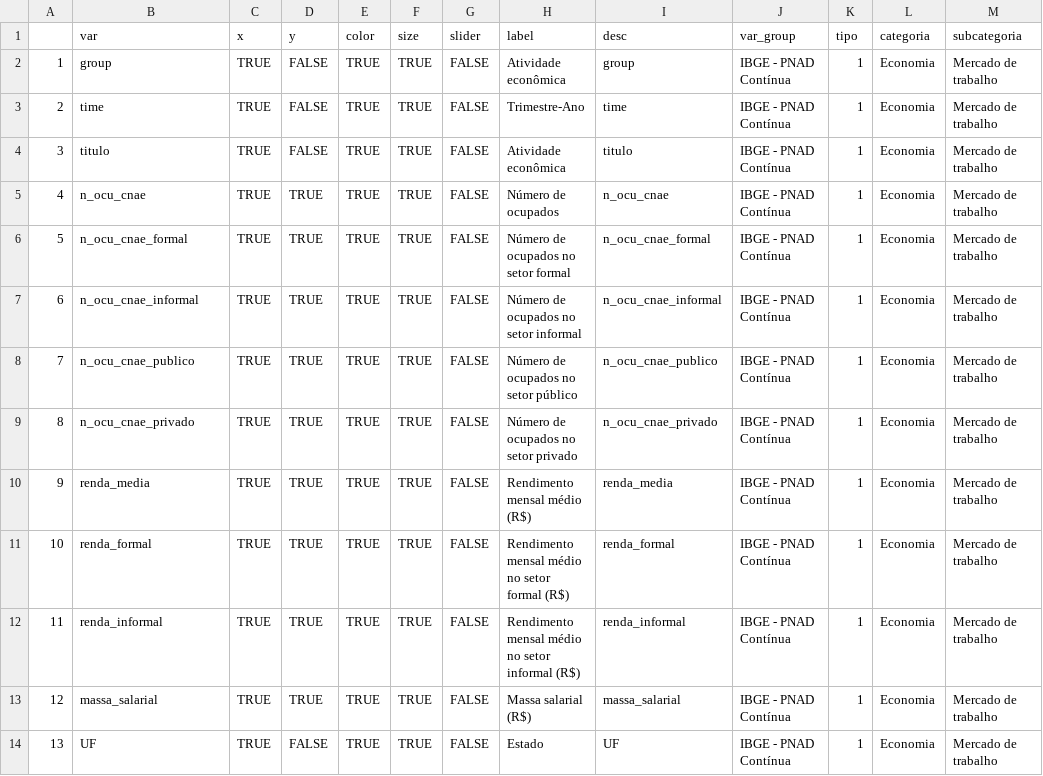
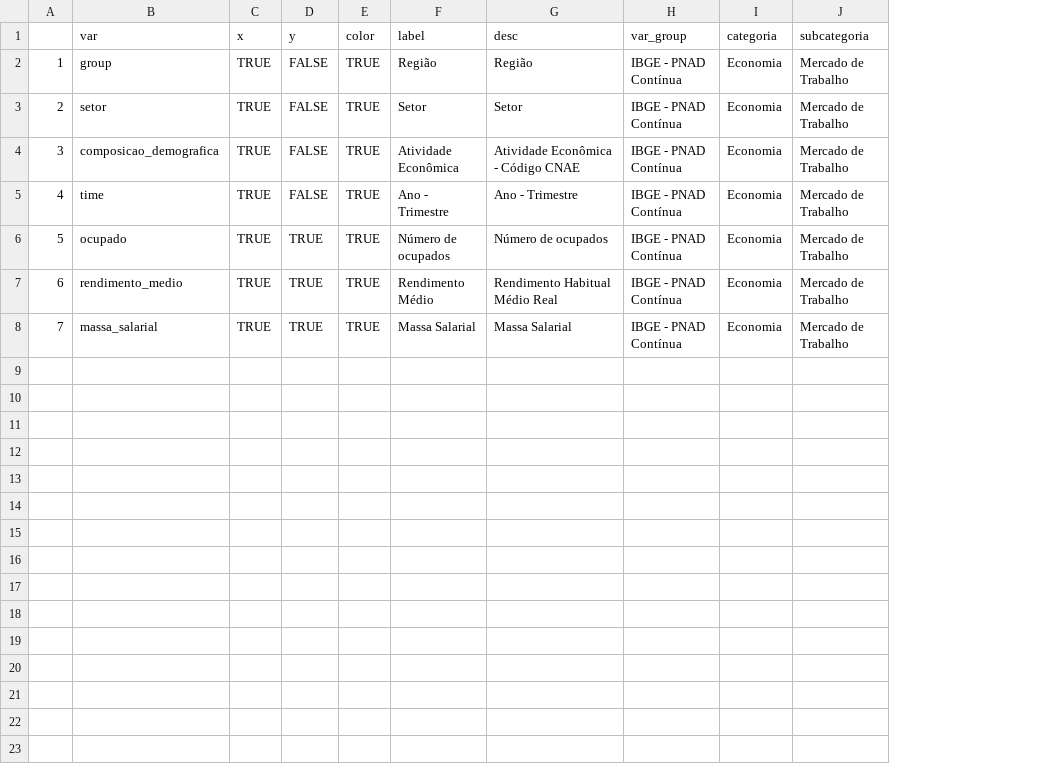
Before and after one commit to datazoompuc/datazoom_viz, a CSV file: data/ibge_pnadc_cnae_dic.csv, drawn as a sheet; removed rows and columns are numbered as before the commit, all else as after; the diff names each change by its address in the sheet, - before the commit and + after, or states it on an @@ line.

Commit message:
visus de trabalho
não consegui a da cnae ainda de jeito nenhum

```diff
--- a/data/ibge_pnadc_cnae_dic.csv
+++ b/data/ibge_pnadc_cnae_dic.csv
-column F (size), rows 2-3: TRUE | TRUE; row 5: TRUE; row 10: TRUE; row 13: TRUE
-column G (slider), rows 2-3: FALSE | FALSE; row 5: FALSE; row 10: FALSE; row 13: FALSE
-column K (tipo), rows 2-3: 1 | 1; row 5: 1; row 10: 1; row 13: 1
-F2 (label): Atividade econômica
+F2 (label): Região
-G2 (desc): group
+G2 (desc): Região
-J2 (subcategoria): Mercado de trabalho
+J2 (subcategoria): Mercado de Trabalho
+row 3: 2 | setor | TRUE | FALSE | TRUE | Setor | Setor | IBGE - PNAD Contínua | Economia | Mercado de Trabalho
+row 4: 3 | composicao_demografica | TRUE | FALSE | TRUE | Atividade Econômica | Atividade Econômica - Código CNAE | IBGE - PNAD Contínua | Economia | Mercado de Trabalho
@@ column A renumbered between rows 5 and 8 @@
-F5 (label): Trimestre-Ano
+F5 (label): Ano - Trimestre
-G5 (desc): time
+G5 (desc): Ano - Trimestre
-J5 (subcategoria): Mercado de trabalho
+J5 (subcategoria): Mercado de Trabalho
-row 4: 3 | titulo | TRUE | FALSE | TRUE | TRUE | FALSE | Atividade econômica | titulo | IBGE - PNAD Contínua | 1 | Economia | Mercado de trabalho
-B6 (var): n_ocu_cnae
+B6 (var): ocupado
-G6 (desc): n_ocu_cnae
+G6 (desc): Número de ocupados
-J6 (subcategoria): Mercado de trabalho
+J6 (subcategoria): Mercado de Trabalho
-row 6: 5 | n_ocu_cnae_formal | TRUE | TRUE | TRUE | TRUE | FALSE | Número de ocupados no setor formal | n_ocu_cnae_formal | IBGE - PNAD Contínua | 1 | Economia | Mercado de trabalho
-row 7: 6 | n_ocu_cnae_informal | TRUE | TRUE | TRUE | TRUE | FALSE | Número de ocupados no setor informal | n_ocu_cnae_informal | IBGE - PNAD Contínua | 1 | Economia | Mercado de trabalho
-row 8: 7 | n_ocu_cnae_publico | TRUE | TRUE | TRUE | TRUE | FALSE | Número de ocupados no setor público | n_ocu_cnae_publico | IBGE - PNAD Contínua | 1 | Economia | Mercado de trabalho
-row 9: 8 | n_ocu_cnae_privado | TRUE | TRUE | TRUE | TRUE | FALSE | Número de ocupados no setor privado | n_ocu_cnae_privado | IBGE - PNAD Contínua | 1 | Economia | Mercado de trabalho
-B7 (var): renda_media
+B7 (var): rendimento_medio
-F7 (label): Rendimento mensal médio (R$)
+F7 (label): Rendimento Médio
-G7 (desc): renda_media
+G7 (desc): Rendimento Habitual Médio Real
-J7 (subcategoria): Mercado de trabalho
+J7 (subcategoria): Mercado de Trabalho
-row 11: 10 | renda_formal | TRUE | TRUE | TRUE | TRUE | FALSE | Rendimento mensal médio no setor formal (R$) | renda_formal | IBGE - PNAD Contínua | 1 | Economia | Mercado de trabalho
-row 12: 11 | renda_informal | TRUE | TRUE | TRUE | TRUE | FALSE | Rendimento mensal médio no setor informal (R$) | renda_informal | IBGE - PNAD Contínua | 1 | Economia | Mercado de trabalho
-F8 (label): Massa salarial (R$)
+F8 (label): Massa Salarial
-G8 (desc): massa_salarial
+G8 (desc): Massa Salarial
-J8 (subcategoria): Mercado de trabalho
+J8 (subcategoria): Mercado de Trabalho
-row 14: 13 | UF | TRUE | FALSE | TRUE | TRUE | FALSE | Estado | UF | IBGE - PNAD Contínua | 1 | Economia | Mercado de trabalho
```
Also changed, not shown: data/ibge_pnadc_cod_dic.csv, data/ibge_pnadc_trabalho_dic.csv, 13 other files.
